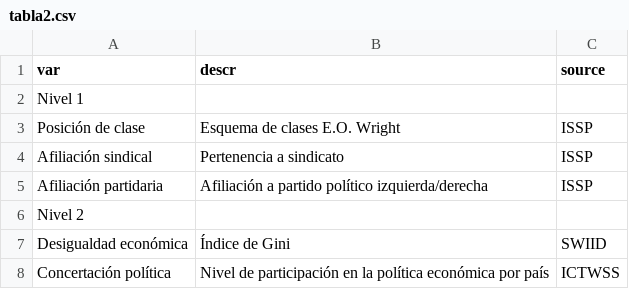
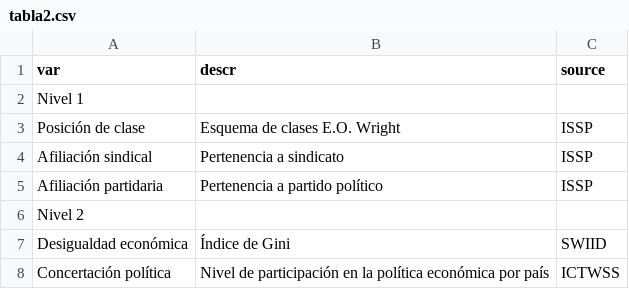
Before and after one commit to Andreas-Lafferte/tesis, a CSV file: input/tables/tabla2.csv, drawn as a sheet.

```diff
--- a/input/tables/tabla2.csv
+++ b/input/tables/tabla2.csv
@@ -4,3 +4,3 @@ Posición de clase;Esquema de clases E.O. Wright;ISSP
 Afiliación sindical;Pertenencia a sindicato;ISSP
-Afiliación partidaria;Afiliación a partido político izquierda/derecha;ISSP
+Afiliación partidaria;Pertenencia a partido político;ISSP
 Nivel 2;;
```
Also changed, not shown: 11 other files.
